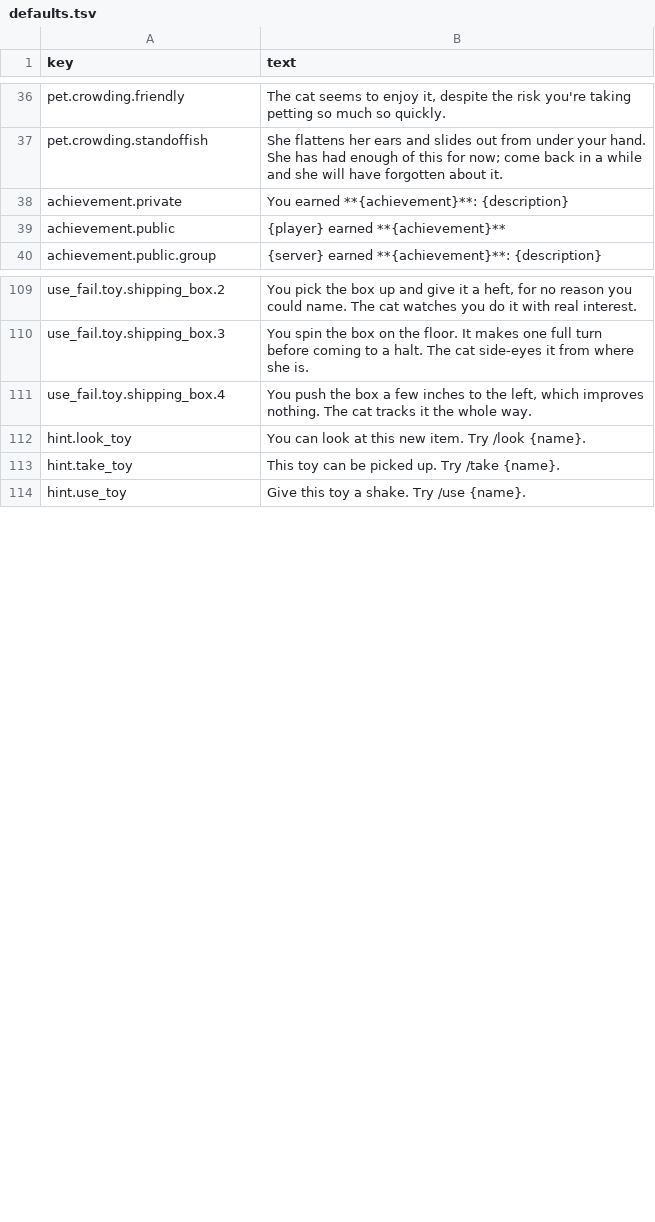
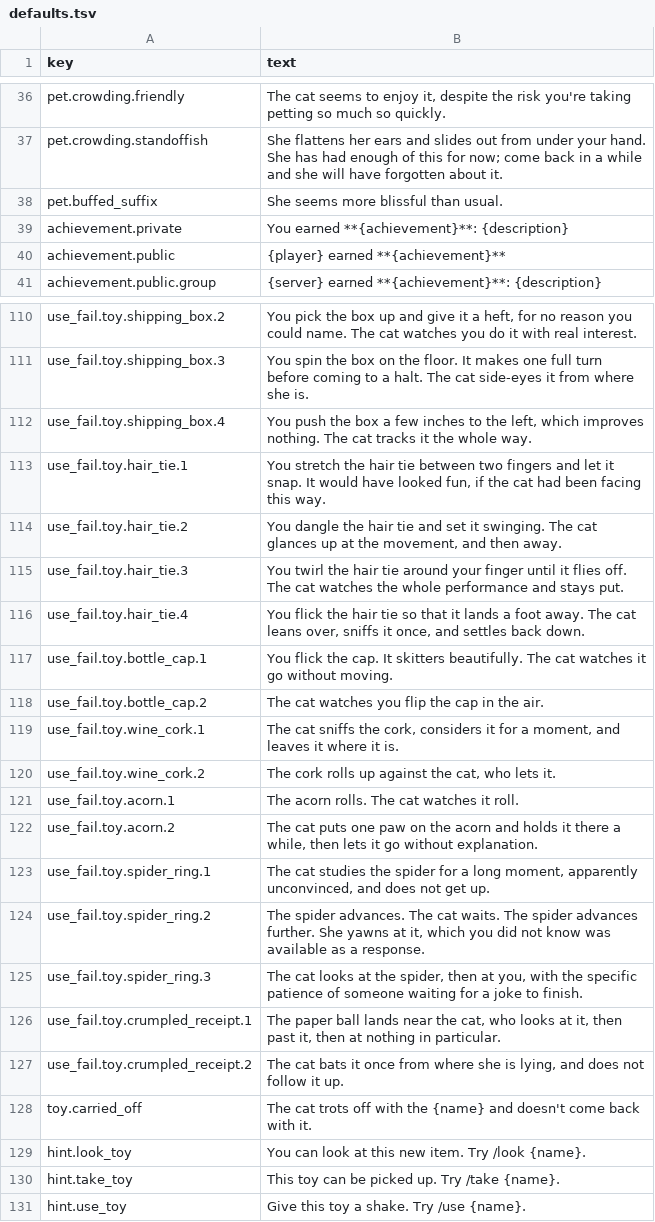
Before and after one commit to kelseybooth/halloween-in-june, a TSV file: creative content/defaults.tsv, drawn as a sheet; only a part is shown, gaps mark what is left out; the diff names each change by its address in the sheet, - before the commit and + after, or states it on an @@ line.

```diff
--- a/creative content/defaults.tsv
+++ b/creative content/defaults.tsv
+row 38: pet.buffed_suffix | She seems more blissful than usual.
+row 113: use_fail.toy.hair_tie.1 | You stretch the hair tie between two fingers and let it snap. It would have looked fun, if the cat had been facing this way.
+row 114: use_fail.toy.hair_tie.2 | You dangle the hair tie and set it swinging. The cat glances up at the movement, and then away.
+row 115: use_fail.toy.hair_tie.3 | You twirl the hair tie around your finger until it flies off. The cat watches the whole performance and stays put.
+row 116: use_fail.toy.hair_tie.4 | You flick the hair tie so that it lands a foot away. The cat leans over, sniffs it once, and settles back down.
+row 117: use_fail.toy.bottle_cap.1 | You flick the cap. It skitters beautifully. The cat watches it go without moving.
+row 118: use_fail.toy.bottle_cap.2 | The cat watches you flip the cap in the air.
+row 119: use_fail.toy.wine_cork.1 | The cat sniffs the cork, considers it for a moment, and leaves it where it is.
+row 120: use_fail.toy.wine_cork.2 | The cork rolls up against the cat, who lets it.
+row 121: use_fail.toy.acorn.1 | The acorn rolls. The cat watches it roll.
+row 122: use_fail.toy.acorn.2 | The cat puts one paw on the acorn and holds it there a while, then lets it go without explanation.
+row 123: use_fail.toy.spider_ring.1 | The cat studies the spider for a long moment, apparently unconvinced, and does not get up.
+row 124: use_fail.toy.spider_ring.2 | The spider advances. The cat waits. The spider advances further. She yawns at it, which you did not know was available as a response.
+row 125: use_fail.toy.spider_ring.3 | The cat looks at the spider, then at you, with the specific patience of someone waiting for a joke to finish.
+row 126: use_fail.toy.crumpled_receipt.1 | The paper ball lands near the cat, who looks at it, then past it, then at nothing in particular.
+row 127: use_fail.toy.crumpled_receipt.2 | The cat bats it once from where she is lying, and does not follow it up.
+row 128: toy.carried_off | The cat trots off with the {name} and doesn't come back with it.
```
Also changed, not shown: creative content/achievements.tsv, creative content/drops.tsv, 14 other files.
